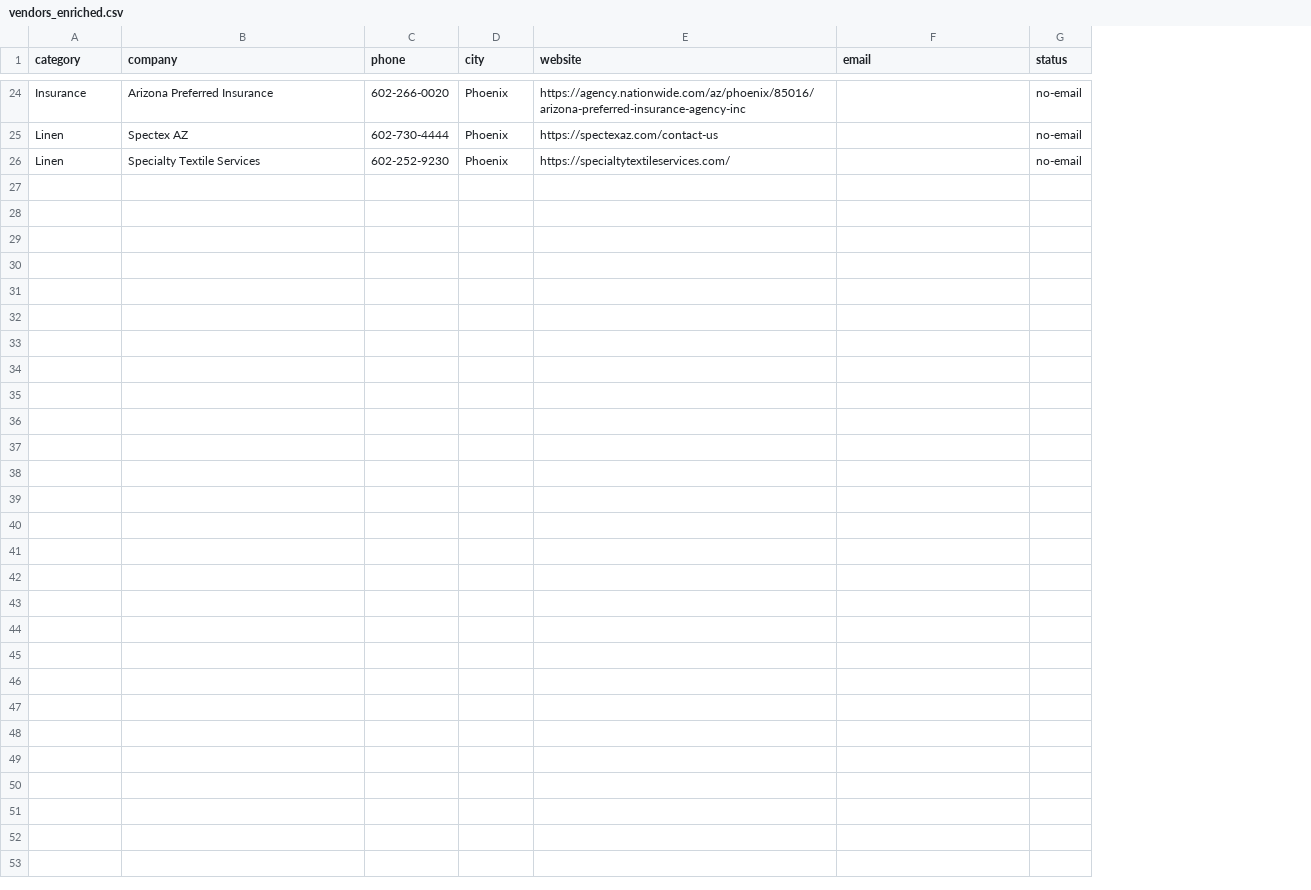
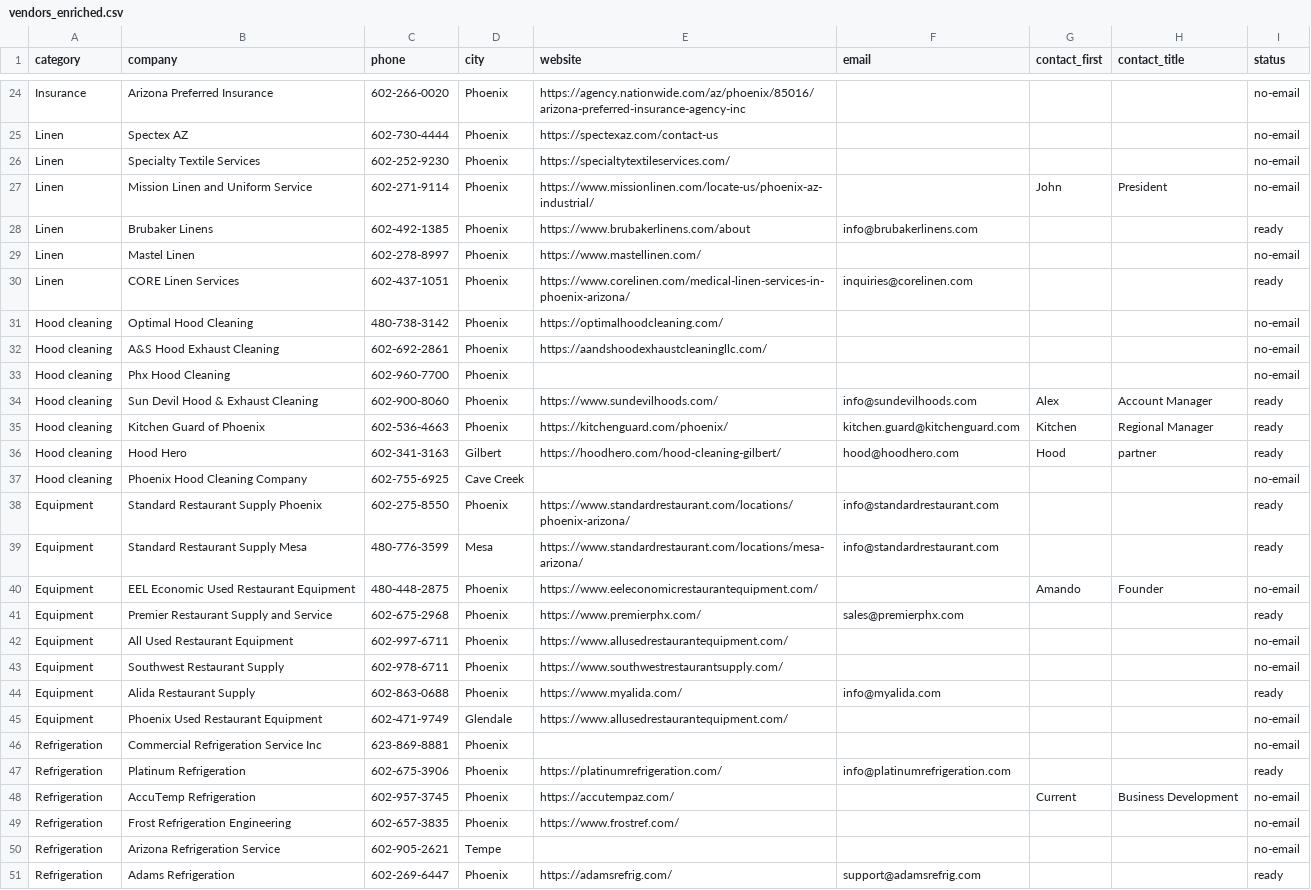
Before and after one commit to calvinmalloy124/phx-opening-soon, a CSV file: data/vendors_enriched.csv, drawn as a sheet; only a part is shown, gaps mark what is left out; the diff names each change by its address in the sheet, - before the commit and + after, or states it on an @@ line.

```diff
--- a/data/vendors_enriched.csv
+++ b/data/vendors_enriched.csv
+column G (contact_first), empty
+column H (contact_title), empty
+row 27: Linen | Mission Linen and Uniform Service | 602-271-9114 | Phoenix | https://www.missionlinen.com/locate-us/phoenix-az-industrial/ |  | John | President | no-email
+row 28: Linen | Brubaker Linens | 602-492-1385 | Phoenix | https://www.brubakerlinens.com/about | info@brubakerlinens.com |  |  | ready
+row 29: Linen | Mastel Linen | 602-278-8997 | Phoenix | https://www.mastellinen.com/ |  |  |  | no-email
+row 30: Linen | CORE Linen Services | 602-437-1051 | Phoenix | https://www.corelinen.com/medical-linen-services-in-phoenix-arizona/ | inquiries@corelinen.com |  |  | ready
+row 31: Hood cleaning | Optimal Hood Cleaning | 480-738-3142 | Phoenix | https://optimalhoodcleaning.com/ |  |  |  | no-email
+row 32: Hood cleaning | A&S Hood Exhaust Cleaning | 602-692-2861 | Phoenix | https://aandshoodexhaustcleaningllc.com/ |  |  |  | no-email
+row 33: Hood cleaning | Phx Hood Cleaning | 602-960-7700 | Phoenix |  |  |  |  | no-email
+row 34: Hood cleaning | Sun Devil Hood & Exhaust Cleaning | 602-900-8060 | Phoenix | https://www.sundevilhoods.com/ | info@sundevilhoods.com | Alex | Account Manager | ready
+row 35: Hood cleaning | Kitchen Guard of Phoenix | 602-536-4663 | Phoenix | https://kitchenguard.com/phoenix/ | kitchen.guard@kitchenguard.com | Kitchen | Regional Manager | ready
+row 36: Hood cleaning | Hood Hero | 602-341-3163 | Gilbert | https://hoodhero.com/hood-cleaning-gilbert/ | hood@hoodhero.com | Hood | partner | ready
+row 37: Hood cleaning | Phoenix Hood Cleaning Company | 602-755-6925 | Cave Creek |  |  |  |  | no-email
+row 38: Equipment | Standard Restaurant Supply Phoenix | 602-275-8550 | Phoenix | https://www.standardrestaurant.com/locations/phoenix-arizona/ | info@standardrestaurant.com |  |  | ready
+row 39: Equipment | Standard Restaurant Supply Mesa | 480-776-3599 | Mesa | https://www.standardrestaurant.com/locations/mesa-arizona/ | info@standardrestaurant.com |  |  | ready
+row 40: Equipment | EEL Economic Used Restaurant Equipment | 480-448-2875 | Phoenix | https://www.eeleconomicrestaurantequipment.com/ |  | Amando | Founder | no-email
+row 41: Equipment | Premier Restaurant Supply and Service | 602-675-2968 | Phoenix | https://www.premierphx.com/ | sales@premierphx.com |  |  | ready
+row 42: Equipment | All Used Restaurant Equipment | 602-997-6711 | Phoenix | https://www.allusedrestaurantequipment.com/ |  |  |  | no-email
+row 43: Equipment | Southwest Restaurant Supply | 602-978-6711 | Phoenix | https://www.southwestrestaurantsupply.com/ |  |  |  | no-email
+row 44: Equipment | Alida Restaurant Supply | 602-863-0688 | Phoenix | https://www.myalida.com/ | info@myalida.com |  |  | ready
+row 45: Equipment | Phoenix Used Restaurant Equipment | 602-471-9749 | Glendale | https://www.allusedrestaurantequipment.com/ |  |  |  | no-email
+row 46: Refrigeration | Commercial Refrigeration Service Inc | 623-869-8881 | Phoenix |  |  |  |  | no-email
+row 47: Refrigeration | Platinum Refrigeration | 602-675-3906 | Phoenix | https://platinumrefrigeration.com/ | info@platinumrefrigeration.com |  |  | ready
+row 48: Refrigeration | AccuTemp Refrigeration | 602-957-3745 | Phoenix | https://accutempaz.com/ |  | Current | Business Development | no-email
+row 49: Refrigeration | Frost Refrigeration Engineering | 602-657-3835 | Phoenix | https://www.frostref.com/ |  |  |  | no-email
+row 50: Refrigeration | Arizona Refrigeration Service | 602-905-2621 | Tempe |  |  |  |  | no-email
+row 51: Refrigeration | Adams Refrigeration | 602-269-6447 | Phoenix | https://adamsrefrig.com/ | support@adamsrefrig.com |  |  | ready
```
Also changed, not shown: data/outreach_log.csv.
